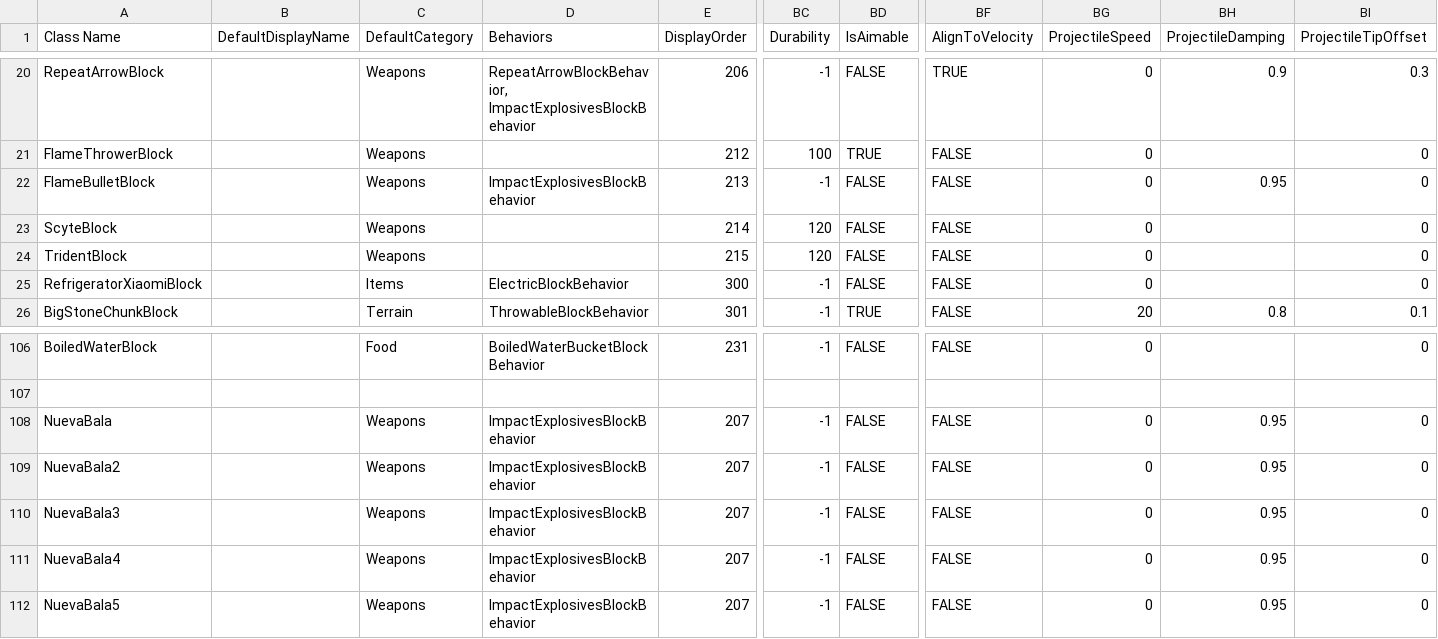
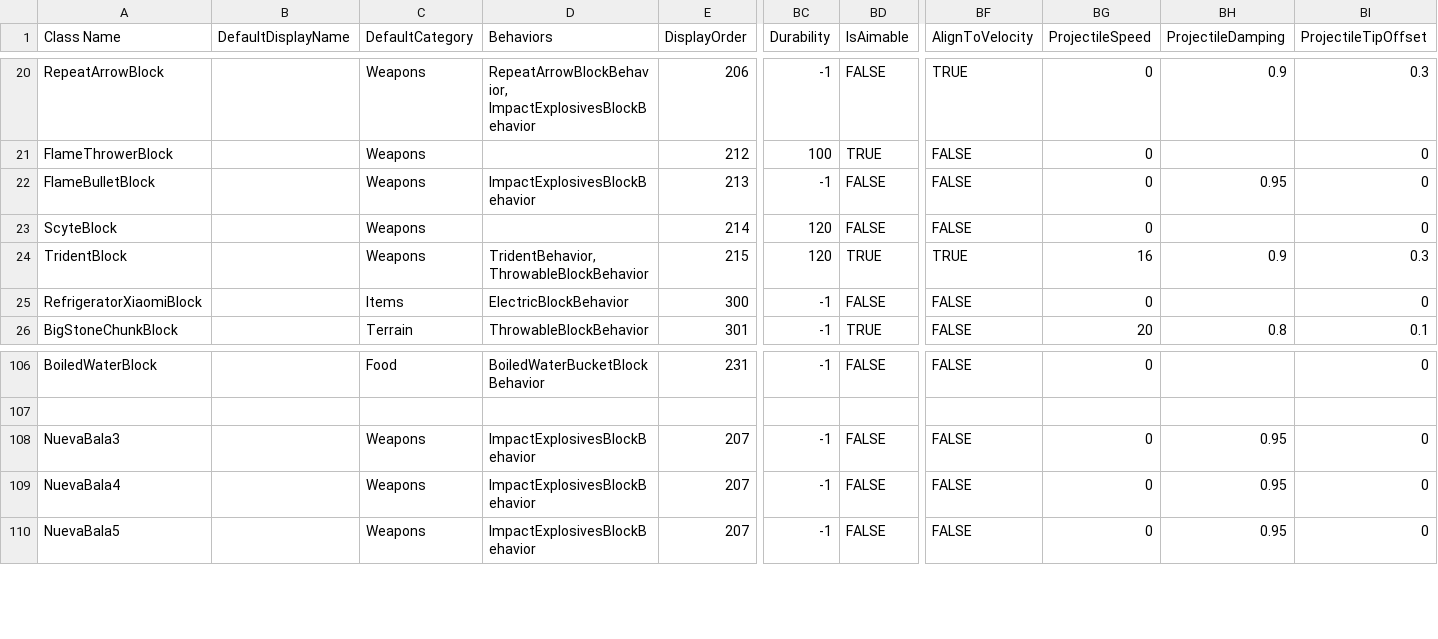
Before and after one commit to Samuelsan03/Shitty-Creatures-From-Survivalcraft-2, a CSV file: Shitty Tools.csv, drawn as a sheet; only a part is shown, gaps mark what is left out; rows hold the shown columns only; the diff names each change by its address in the sheet, - before the commit and + after, or states it on an @@ line.

Commit message:
Update Shitty Tools.csv

```diff
--- a/Shitty Tools.csv
+++ b/Shitty Tools.csv
-D24 (Behaviors): (empty)
+D24 (Behaviors): TridentBehavior, ThrowableBlockBehavior
-BD24 (IsAimable): FALSE
+BD24 (IsAimable): TRUE
-BF24 (AlignToVelocity): FALSE
+BF24 (AlignToVelocity): TRUE
-BG24 (ProjectileSpeed): 0
+BG24 (ProjectileSpeed): 16
-BH24 (ProjectileDamping): (empty)
+BH24 (ProjectileDamping): 0.9
-BI24 (ProjectileTipOffset): 0
+BI24 (ProjectileTipOffset): 0.3
-row 108: NuevaBala |  | Weapons | ImpactExplosivesBlockBehavior | 207 | -1 | FALSE | FALSE | 0 | 0.95 | 0
-row 109: NuevaBala2 |  | Weapons | ImpactExplosivesBlockBehavior | 207 | -1 | FALSE | FALSE | 0 | 0.95 | 0
```
